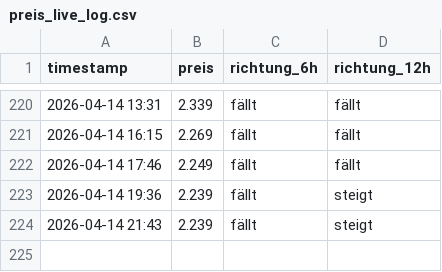
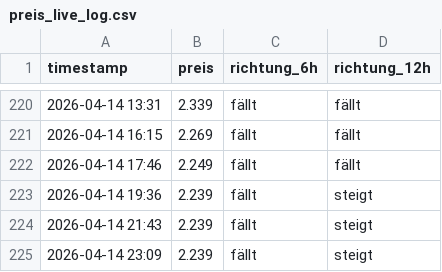
Before and after one commit to felixschrader/spritpreisprognose, a CSV file: data/ml/preis_live_log.csv, drawn as a sheet; only a part is shown, gaps mark what is left out; the diff names each change by its address in the sheet, - before the commit and + after, or states it on an @@ line.

```diff
--- a/data/ml/preis_live_log.csv
+++ b/data/ml/preis_live_log.csv
+row 225: 2026-04-14 23:09 | 2.239 | fällt | steigt
```
Also changed, not shown: data/brent_futures_intraday_1h.csv, 1 other file.
